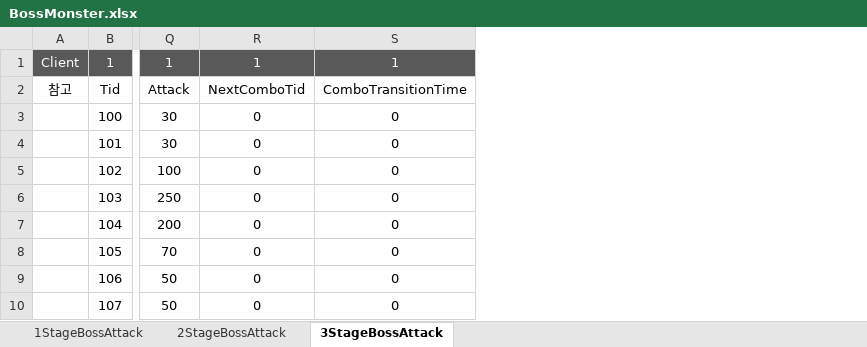
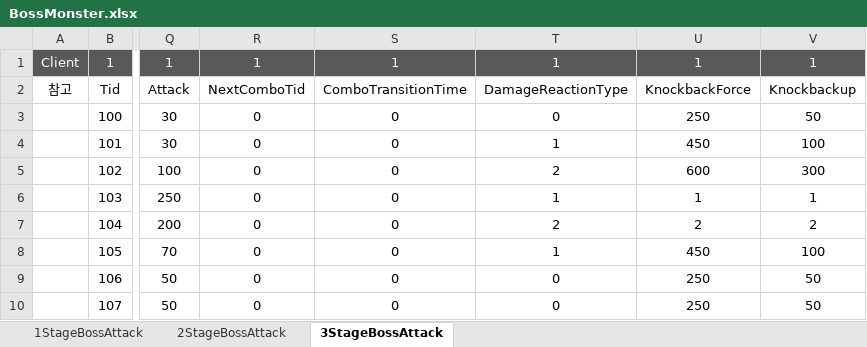
Before and after one commit to WantedBA/ProjectBA, an Excel workbook: BADesign/Excel/BossMonster.xlsx, sheet 3StageBossAttack, drawn as a sheet; only a part is shown, gaps mark what is left out; values as stored, in another font and other column widths than the file's, no borders; the diff names each change by its address in the sheet, - before the commit and + after, or states it on an @@ line.

```diff
--- a/BADesign/Excel/BossMonster.xlsx (sheet 3StageBossAttack)
+++ b/BADesign/Excel/BossMonster.xlsx (sheet 3StageBossAttack)
+column T, rows 1-10: 1 | DamageReactionType | 0 | 1 | 2 | 1 | 2 | 1 | 0 | 0
+column U, rows 1-10: 1 | KnockbackForce | 250 | 450 | 600 | 1 | 2 | 450 | 250 | 250
+column V, rows 1-10: 1 | Knockbackup | 50 | 100 | 300 | 1 | 2 | 100 | 50 | 50
```
Also changed, not shown: sheet 1StageBossAttack, sheet 2StageBossAttack, 14 other files.
